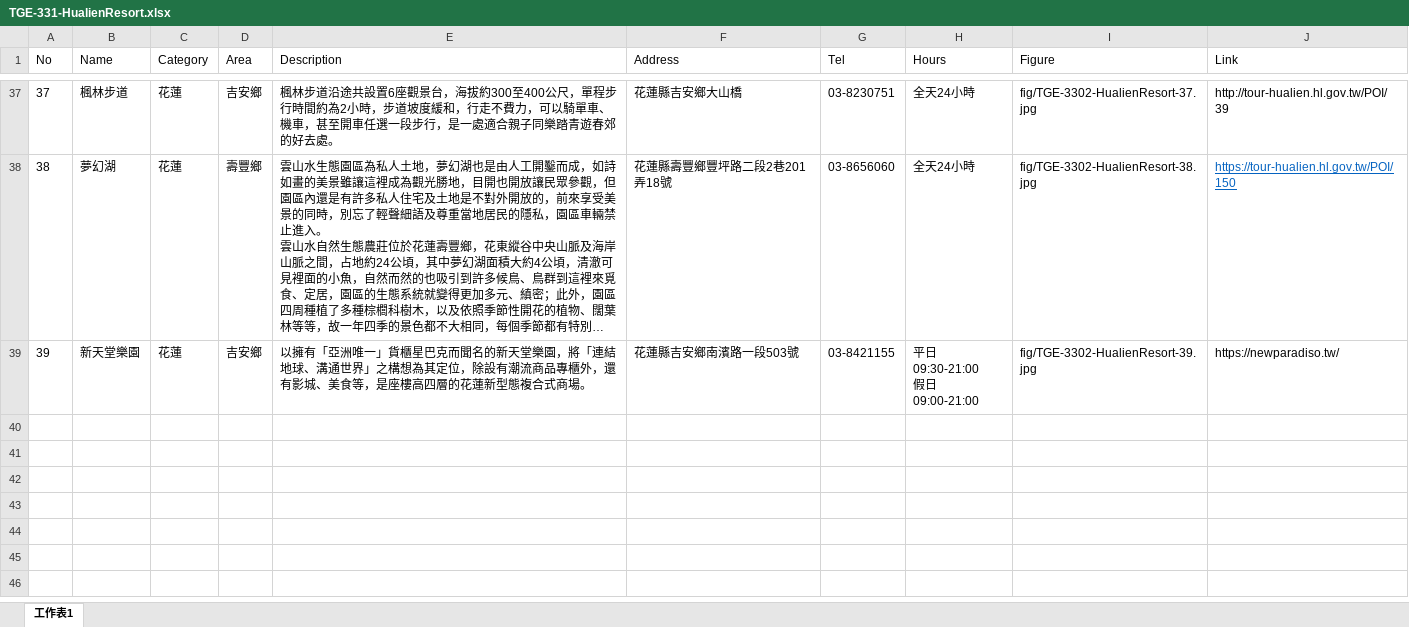
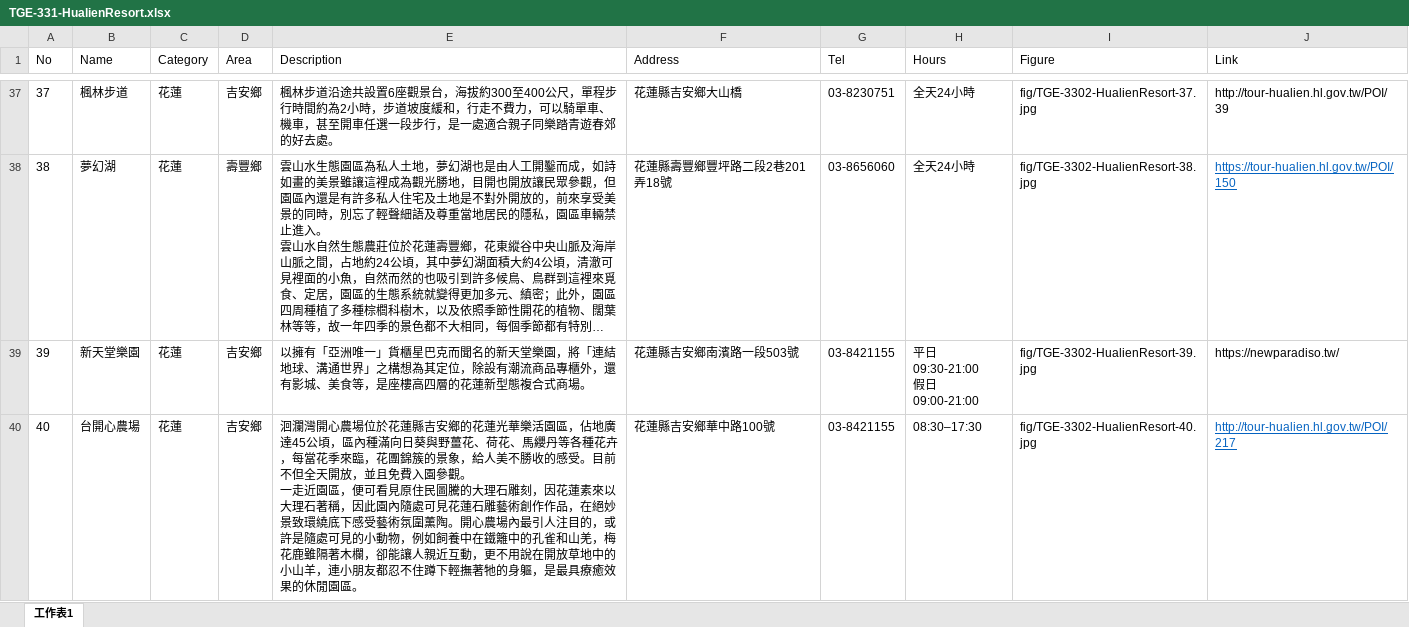
Before and after one commit to TCWang/TravelGuide-EastCoast, an Excel workbook: file/TGE-331-HualienResort.xlsx, sheet 工作表1, drawn as a sheet; only a part is shown, gaps mark what is left out; long unchanged cells end in …; values as stored, in another font and other column widths than the file's, no borders; ↵ is a line break in a cell; the diff names each change by its address in the sheet, - before the commit and + after, or states it on an @@ line.

```diff
--- a/file/TGE-331-HualienResort.xlsx (sheet 工作表1)
+++ b/file/TGE-331-HualienResort.xlsx (sheet 工作表1)
+row 40: 40 | 台開心農場 | 花蓮 | 吉安鄉 | 洄瀾灣開心農場位於花蓮縣吉安鄉的花蓮光華樂活園區，佔地廣達45公頃，區內種滿向日葵與野薑花、荷花、馬纓丹等各種花卉，每當花季來臨，花團錦簇的景象，給人美不勝收的感受。目前不但全天開放，並且免費入園參觀。 ↵ 一走近園區，便可看見原住民圖騰的大理石雕刻，因花蓮素來以大理石著稱，因此園內隨處可見花蓮石雕藝術創作作品，在絕妙景致環繞底下感受藝術氛圍薰陶。開心農場內最引人注目的，或許是隨處可見的小動物，例如飼養中在鐵籬中的孔雀和山羌，梅花鹿雖隔著木欄，卻能讓人親近互動，更不用說在開放草地中的小山羊，連小朋友都忍不住蹲下輕撫著牠的身軀，是最具療癒效果的休閒園區。 | 花蓮縣吉安鄉華中路100號 | 03-8421155 | 08:30–17:30 | fig/TGE-3302-HualienResort-40.jpg | http://tour-hualien.hl.gov.tw/POI/217
```
Also changed, not shown: 2 other files.
